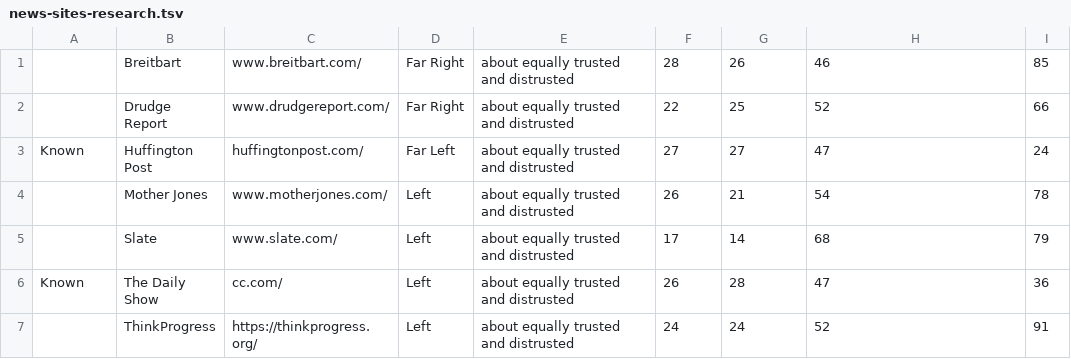
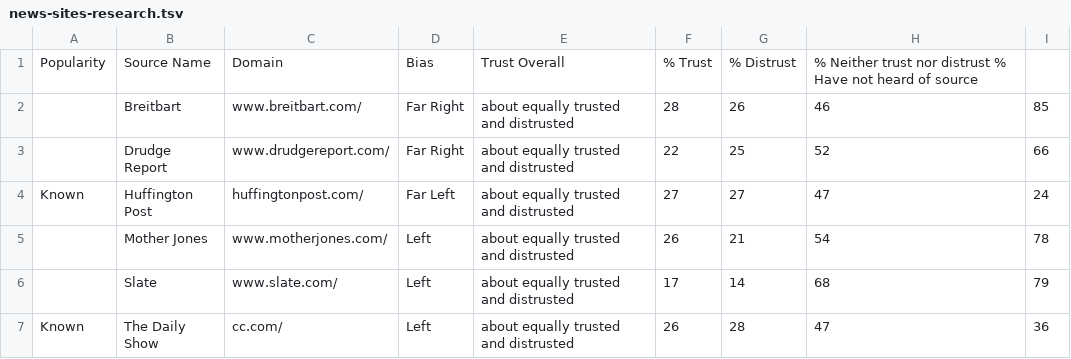
Before and after one commit to th174/LegitiFact-source-checker-bot, a TSV file: news-sites-research.tsv, drawn as a sheet; only a part is shown; the shorter side is filled out with more unchanged rows.

Commit message:
Update news-sites-research.tsv

```diff
--- a/news-sites-research.tsv
+++ b/news-sites-research.tsv
@@ -1 +1,2 @@
+Popularity	Source Name	Domain	Bias	Trust Overall	% Trust	% Distrust	% Neither trust nor distrust % Have not heard of source
 	Breitbart	www.breitbart.com/	Far Right	about equally trusted and distrusted	28	26	46	85
```
